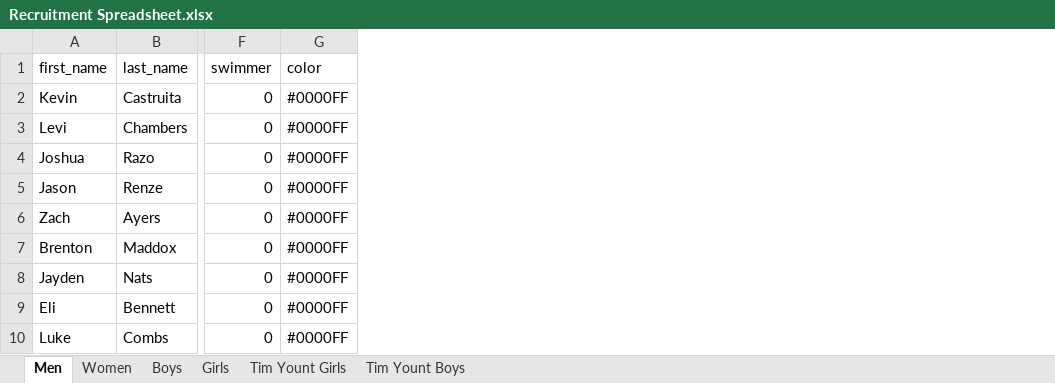
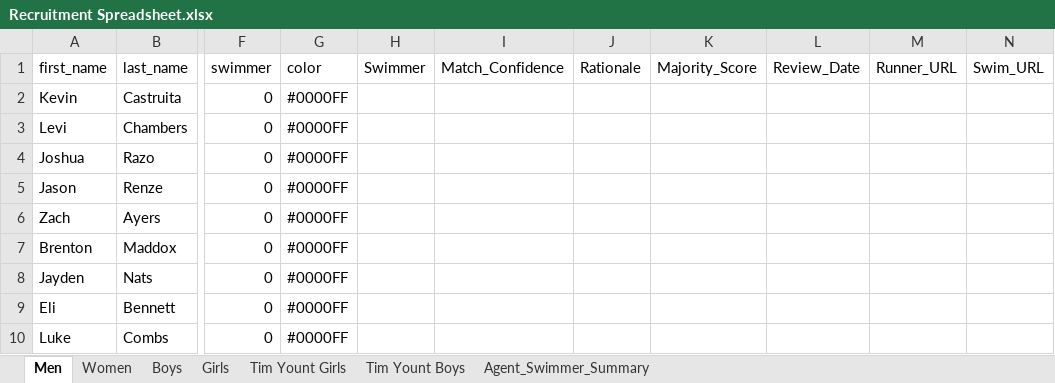
Before and after one commit to jhigh13/tri-recruiting, an Excel workbook: etl/data/Recruitment Spreadsheet.xlsx, sheet Men, drawn as a sheet; only a part is shown, gaps mark what is left out; values as stored, in another font and other column widths than the file's, no cell formats; the diff names each change by its address in the sheet, - before the commit and + after, or states it on an @@ line.

```diff
--- a/etl/data/Recruitment Spreadsheet.xlsx (sheet Men)
+++ b/etl/data/Recruitment Spreadsheet.xlsx (sheet Men)
+sheet tab: Agent_Swimmer_Summary
+column H (Swimmer), empty
+column I (Match_Confidence), empty
+column J (Rationale), empty
+column K (Majority_Score), empty
+column L (Review_Date), empty
+column M (Runner_URL), empty
+column N (Swim_URL), empty
```
Also changed, not shown: sheet Women, sheet Tim Yount Boys, sheet Tim Yount Girls, cell formats, formulas that keep their value, etl/data/Recruitment Spreadsheet Updated.xlsx, 10 other files.
